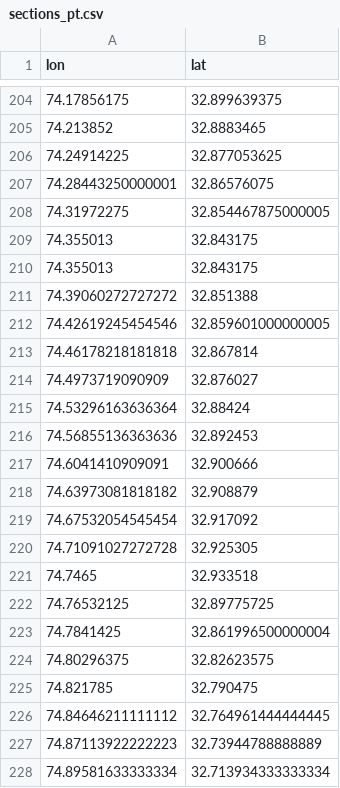
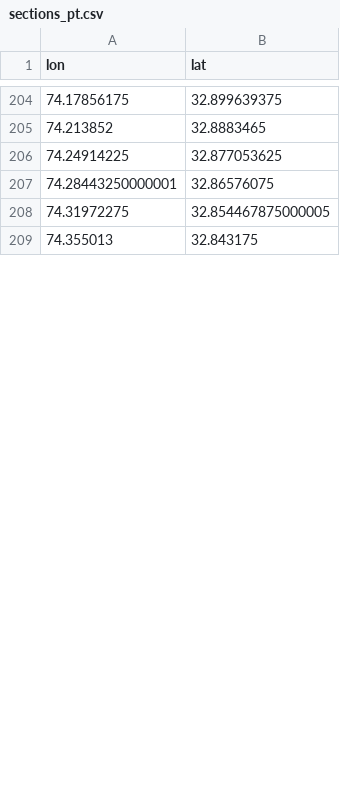
Before and after one commit to tomchartier/SHERIFS, a CSV file: input/CHN_201120/qgis/sections_pt.csv, drawn as a sheet; only a part is shown, gaps mark what is left out; removed rows and columns are numbered as before the commit, all else as after; the diff covers the shown part only; the diff names each change by its address in the sheet, - before the commit and + after, or states it on an @@ line.

```diff
--- a/input/CHN_201120/qgis/sections_pt.csv
+++ b/input/CHN_201120/qgis/sections_pt.csv
-row 210: 74.355013 | 32.843175
-row 211: 74.39060272727272 | 32.851388
-row 212: 74.42619245454546 | 32.859601000000005
-row 213: 74.46178218181818 | 32.867814
-row 214: 74.4973719090909 | 32.876027
-row 215: 74.53296163636364 | 32.88424
-row 216: 74.56855136363636 | 32.892453
-row 217: 74.6041410909091 | 32.900666
-row 218: 74.63973081818182 | 32.908879
-row 219: 74.67532054545454 | 32.917092
-row 220: 74.71091027272728 | 32.925305
-row 221: 74.7465 | 32.933518
-row 222: 74.76532125 | 32.89775725
-row 223: 74.7841425 | 32.861996500000004
-row 224: 74.80296375 | 32.82623575
-row 225: 74.821785 | 32.790475
-row 226: 74.84646211111112 | 32.764961444444445
-row 227: 74.87113922222223 | 32.73944788888889
-row 228: 74.89581633333334 | 32.713934333333334
```
Also changed, not shown: 25 added rows and 8 removed rows elsewhere in this file, input/CHN_201120/qgis/sect_tips.csv, 36 other files.
